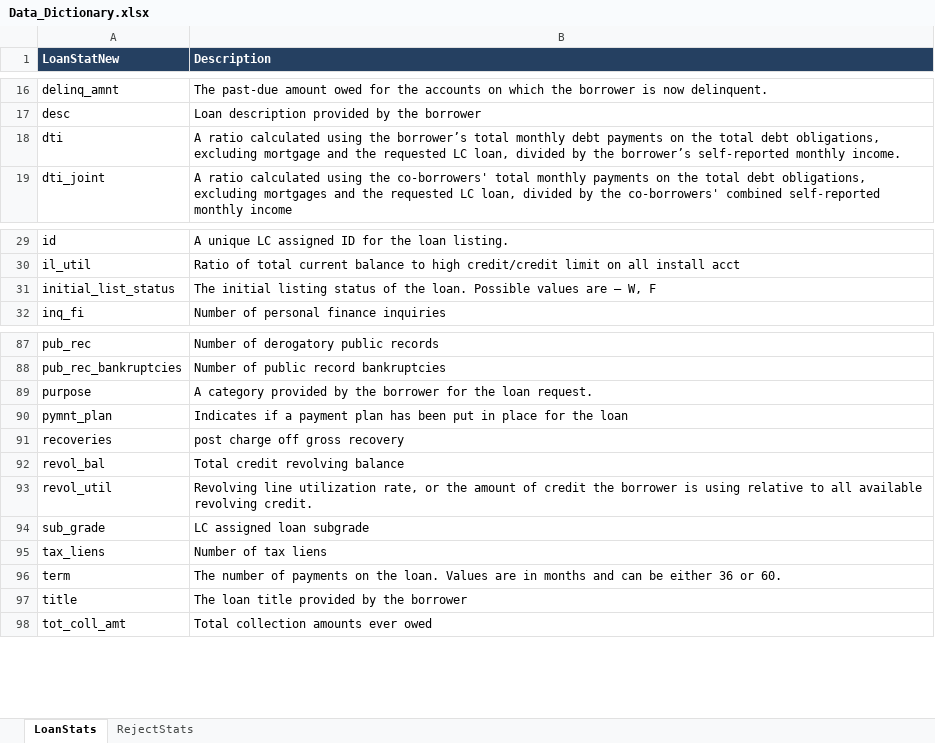
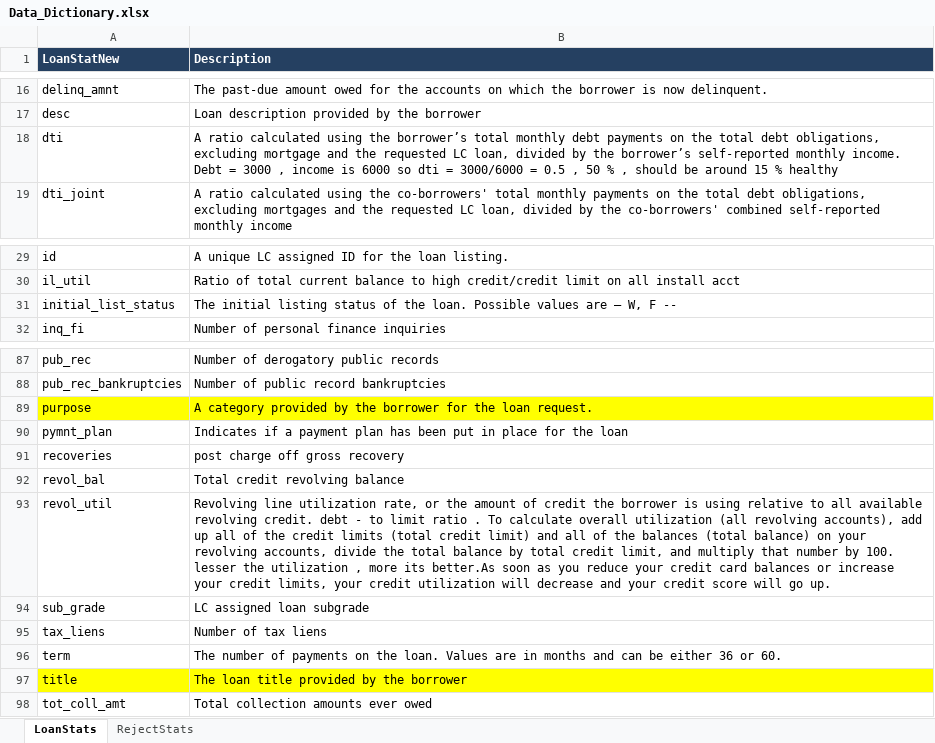
Before and after one commit to nveenkumr/Lending-Club-Case-Study, an Excel workbook: Data_Dictionary.xlsx, sheet LoanStats, drawn as a sheet; only a part is shown, gaps mark what is left out; values as stored, in another font and other column widths than the file's, no borders; the diff names each change by its address in the sheet, - before the commit and + after, or states it on an @@ line.

```diff
--- a/Data_Dictionary.xlsx (sheet LoanStats)
+++ b/Data_Dictionary.xlsx (sheet LoanStats)
-B18 (Description): …monthly income.
+B18 (Description): …monthly income. Debt = 3000 , income is 6000 so dti = 3000/6000 = 0.5 , 50 % , should be around 15 % healthy
-B31 (Description): …W, F
+B31 (Description): …W, F --
-A89:B89 fill: none
+A89:B89 fill: #FFFF00
-B93 (Description): …revolving credit.
+B93 (Description): …revolving credit. debt - to limit ratio . To calculate overall utilization (all revolving accounts), add up all of the credit limits (total credit limit) and all of the balances (total balance) on your revolving accounts, divide the total balance by total credit limit, and multiply that number by 100. lesser the utilization , more its better.As soon as you reduce your credit card balances or increase your credit limits, your credit utilization will decrease and your credit score will go up.
-A97:B97 fill: none
+A97:B97 fill: #FFFF00
```
Also changed, not shown: 1 other file.
